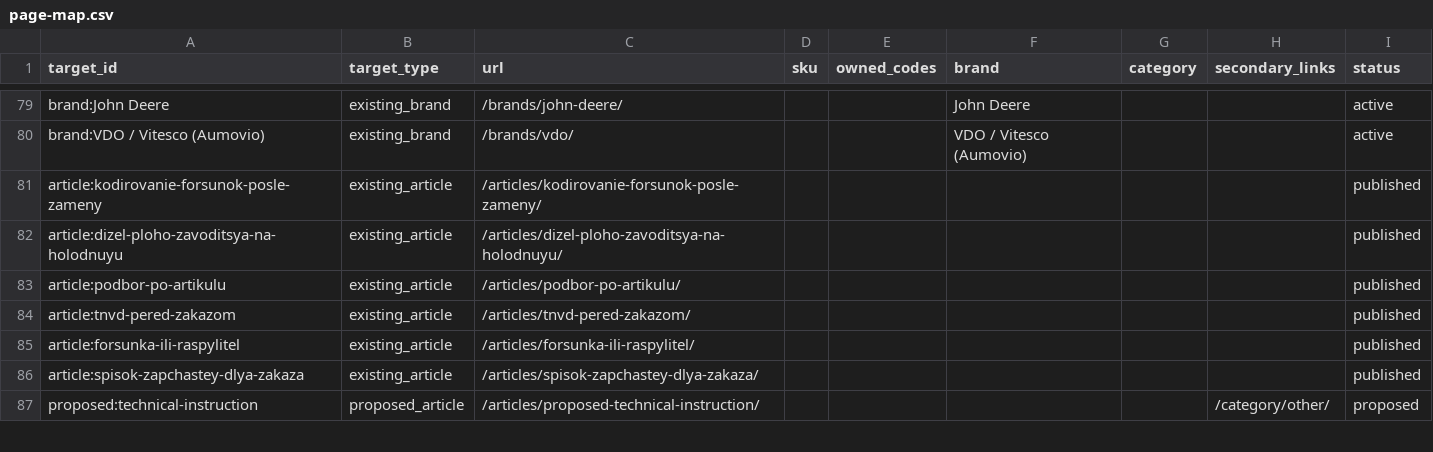
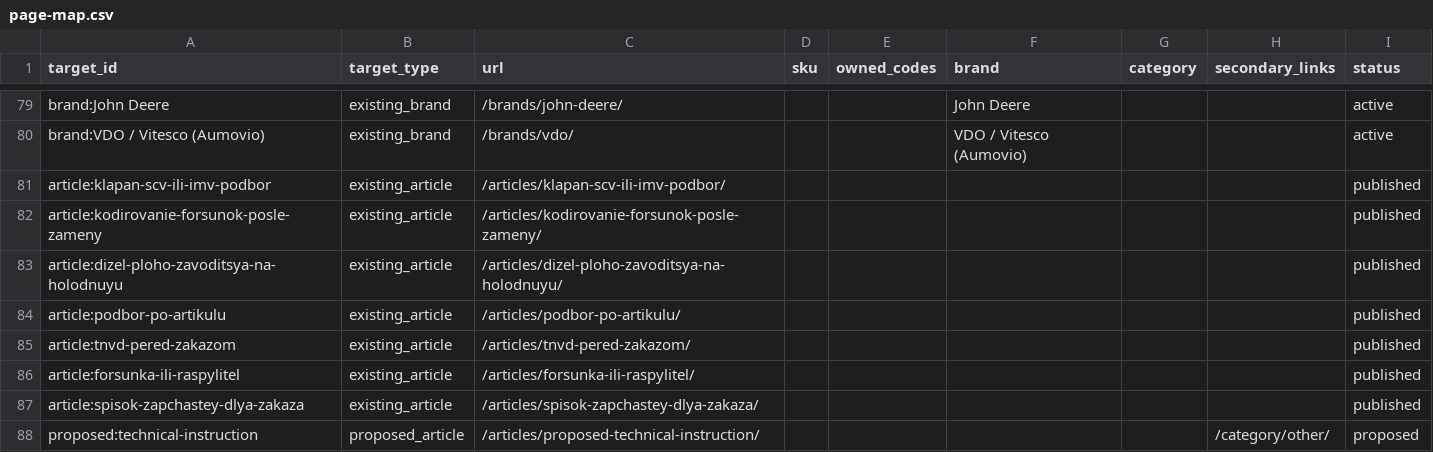
Before and after one commit to alexdubaev-web/engine.cmteh.ru, a CSV file: seo/semantic-core/page-map.csv, drawn as a sheet; only a part is shown, gaps mark what is left out.

Commit message:
Publish SCV and IMV valve selection article with WebP cover

```diff
--- a/seo/semantic-core/page-map.csv
+++ b/seo/semantic-core/page-map.csv
@@ -80,2 +80,3 @@ brand:John Deere,existing_brand,/brands/john-deere/,,,John Deere,,,active
 brand:VDO / Vitesco (Aumovio),existing_brand,/brands/vdo/,,,VDO / Vitesco (Aumovio),,,active
+article:klapan-scv-ili-imv-podbor,existing_article,/articles/klapan-scv-ili-imv-podbor/,,,,,,published
 article:kodirovanie-forsunok-posle-zameny,existing_article,/articles/kodirovanie-forsunok-posle-zameny/,,,,,,published
```
Also changed, not shown: 11 other files.
